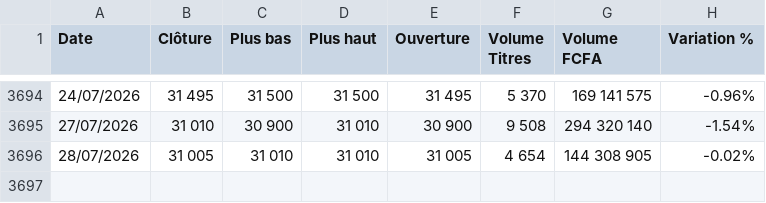
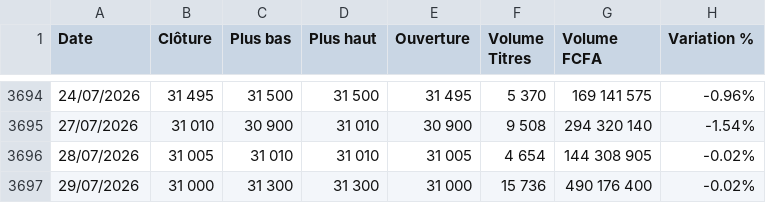
Before and after one commit to harzat/brvm-data-public, a CSV file: Historique_Complet_SONATEL.csv, drawn as a sheet; only a part is shown, gaps mark what is left out.

```diff
--- a/Historique_Complet_SONATEL.csv
+++ b/Historique_Complet_SONATEL.csv
@@ -3696 +3696,2 @@
 28/07/2026;31 005;31 010;31 010;31 005;4 654;144 308 905;-0.02%
+29/07/2026;31 000;31 300;31 300;31 000;15 736;490 176 400;-0.02%
```
Also changed, not shown: Historique_Complet_BICICI.csv, Historique_Complet_ECOBANK_CI.csv, 49 other files.
